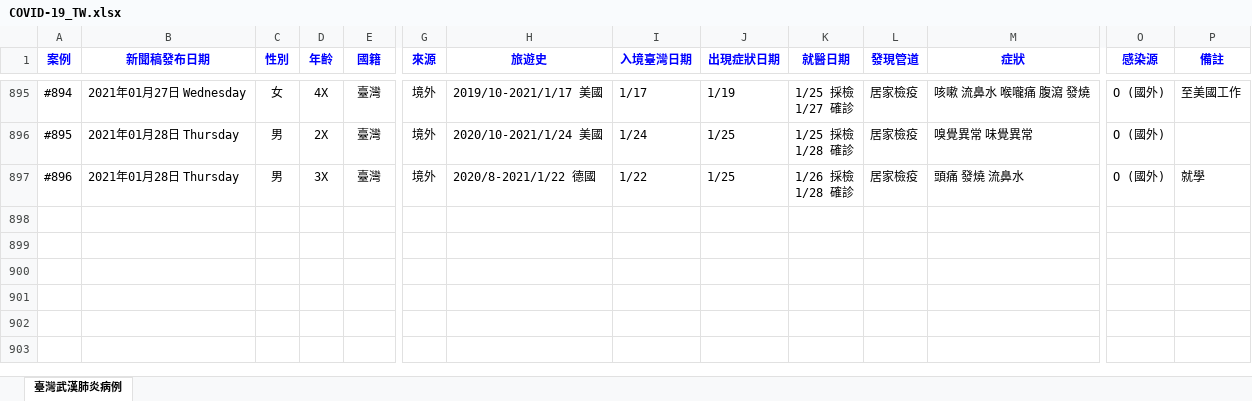
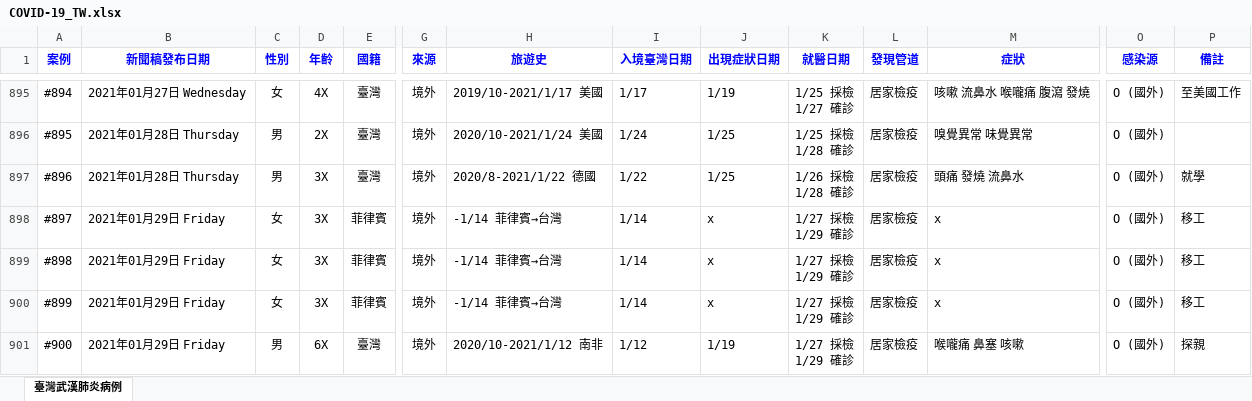
Before and after one commit to AlcHawk/dashcovid19, an Excel workbook: Data/COVID-19_TW.xlsx, sheet 臺灣武漢肺炎病例, drawn as a sheet; only a part is shown, gaps mark what is left out; values as stored, in another font and other column widths than the file's, no borders; charts and pictures and conditional formats and table styles not drawn; rows hold the shown columns only; ↵ is a line break in a cell; the diff names each change by its address in the sheet, - before the commit and + after, or states it on an @@ line.

Commit message:
Update CDC Press and COVID-19 Statistic on 20210129

```diff
--- a/Data/COVID-19_TW.xlsx (sheet 臺灣武漢肺炎病例)
+++ b/Data/COVID-19_TW.xlsx (sheet 臺灣武漢肺炎病例)
+row 898: #897 | 2021年01月29日 Friday | 女 | 3X | 菲律賓 | 境外 | -1/14 菲律賓→台灣 | 1/14 | x | 1/27 採檢 ↵ 1/29 確診 | 居家檢疫 | x | O (國外) | 移工
+row 899: #898 | 2021年01月29日 Friday | 女 | 3X | 菲律賓 | 境外 | -1/14 菲律賓→台灣 | 1/14 | x | 1/27 採檢 ↵ 1/29 確診 | 居家檢疫 | x | O (國外) | 移工
+row 900: #899 | 2021年01月29日 Friday | 女 | 3X | 菲律賓 | 境外 | -1/14 菲律賓→台灣 | 1/14 | x | 1/27 採檢 ↵ 1/29 確診 | 居家檢疫 | x | O (國外) | 移工
+row 901: #900 | 2021年01月29日 Friday | 男 | 6X | 臺灣 | 境外 | 2020/10-2021/1/12 南非 | 1/12 | 1/19 | 1/27 採檢 ↵ 1/29 確診 | 居家檢疫 | 喉嚨痛 鼻塞 咳嗽 | O (國外) | 探親
```
Also changed, not shown: Data/CDC_Press List.xlsx.
